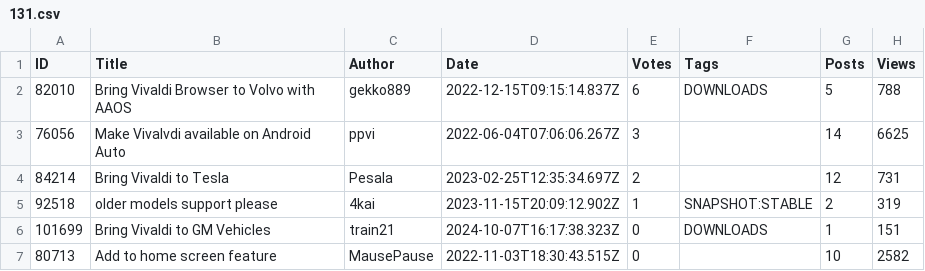
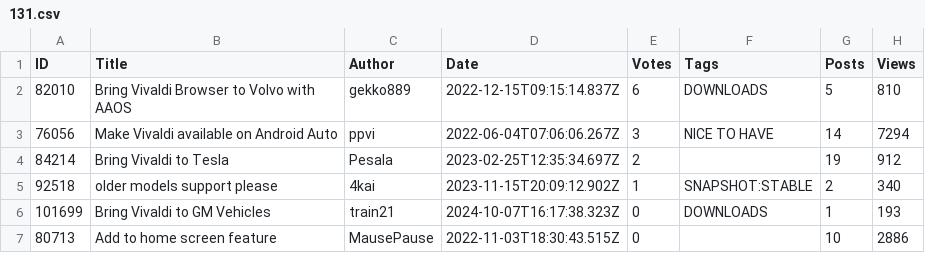
Before and after one commit to LonMcGregor/VivaldiFeatureRequests, a CSV file: 131.csv, drawn as a sheet.

```diff
--- a/131.csv
+++ b/131.csv
@@ -1,7 +1,7 @@
 ID,Title,Author,Date,Votes,Tags,Posts,Views
-82010,Bring Vivaldi Browser to Volvo with AAOS,gekko889,2022-12-15T09:15:14.837Z,6,DOWNLOADS,5,788
-76056,Make Vivalvdi available on Android Auto,ppvi,2022-06-04T07:06:06.267Z,3,,14,6625
-84214,Bring Vivaldi to Tesla,Pesala,2023-02-25T12:35:34.697Z,2,,12,731
-92518,older models support  please,4kai,2023-11-15T20:09:12.902Z,1,SNAPSHOT:STABLE,2,319
-101699,Bring Vivaldi to GM Vehicles,train21,2024-10-07T16:17:38.323Z,0,DOWNLOADS,1,151
-80713,Add to home screen feature,MausePause,2022-11-03T18:30:43.515Z,0,,10,2582
+82010,Bring Vivaldi Browser to Volvo with AAOS,gekko889,2022-12-15T09:15:14.837Z,6,DOWNLOADS,5,810
+76056,Make Vivaldi available on Android Auto,ppvi,2022-06-04T07:06:06.267Z,3,NICE TO HAVE,14,7294
+84214,Bring Vivaldi to Tesla,Pesala,2023-02-25T12:35:34.697Z,2,,19,912
+92518,older models support  please,4kai,2023-11-15T20:09:12.902Z,1,SNAPSHOT:STABLE,2,340
+101699,Bring Vivaldi to GM Vehicles,train21,2024-10-07T16:17:38.323Z,0,DOWNLOADS,1,193
+80713,Add to home screen feature,MausePause,2022-11-03T18:30:43.515Z,0,,10,2886
```
Also changed, not shown: 136.csv, 185.csv, 4 other files.
